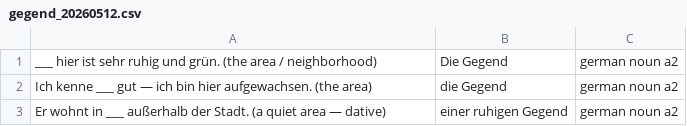
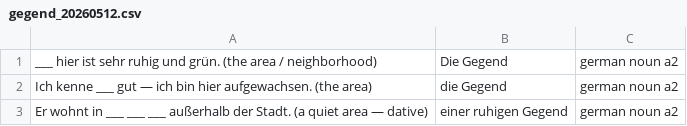
Before and after one commit to jvune0/languages-german-anki-data, a CSV file: cards/week_2026-W20/gegend_20260512.csv, drawn as a sheet.

```diff
--- a/cards/week_2026-W20/gegend_20260512.csv
+++ b/cards/week_2026-W20/gegend_20260512.csv
@@ -2,2 +2,2 @@ ___ hier ist sehr ruhig und grün. (the area / neighborhood)	Die Gegend	german n
 Ich kenne ___ gut — ich bin hier aufgewachsen. (the area)	die Gegend	german noun a2
-Er wohnt in ___ außerhalb der Stadt. (a quiet area — dative)	einer ruhigen Gegend	german noun a2
+Er wohnt in ___ ___ ___ außerhalb der Stadt. (a quiet area — dative)	einer ruhigen Gegend	german noun a2
```
Also changed, not shown: cards/week_2026-W20/_all.csv, cards/week_2026-W20/sich_bemühen_20260511.csv, 20 other files.
